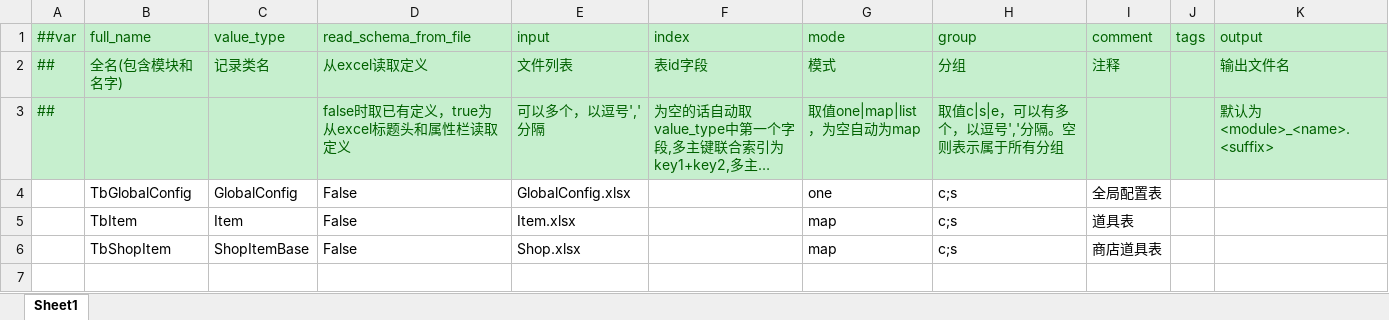
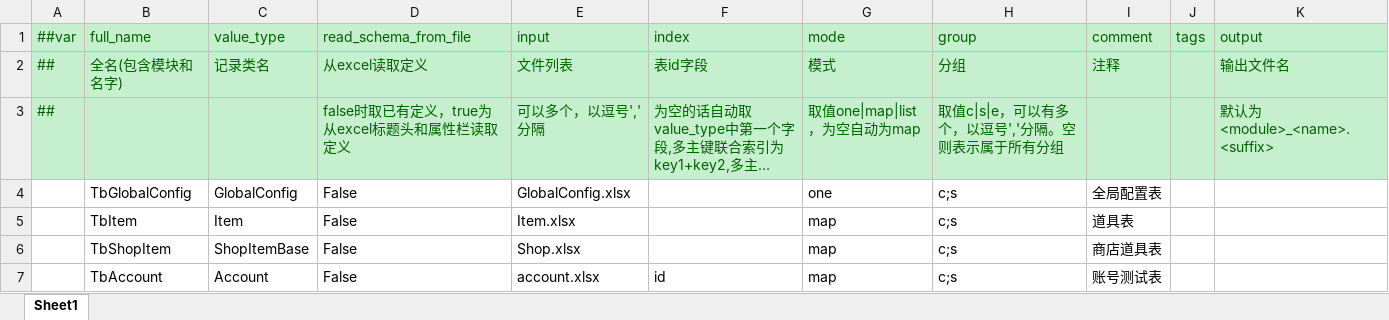
Before and after one commit to lk2023060901/xDooria-config, an Excel workbook: datas/__tables__.xlsx, sheet Sheet1, drawn as a sheet; long unchanged cells end in …; values as stored, in another font and other column widths than the file's, no borders; the diff names each change by its address in the sheet, - before the commit and + after, or states it on an @@ line.

```diff
--- a/datas/__tables__.xlsx (sheet Sheet1)
+++ b/datas/__tables__.xlsx (sheet Sheet1)
+row 7:  | TbAccount | Account | False | account.xlsx | id | map | c;s | 账号测试表
```
Also changed, not shown: datas/__beans__.xlsx, 56 other files.
